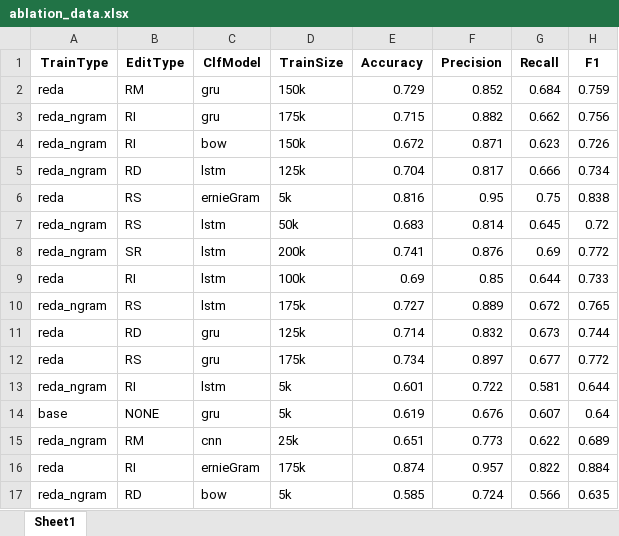
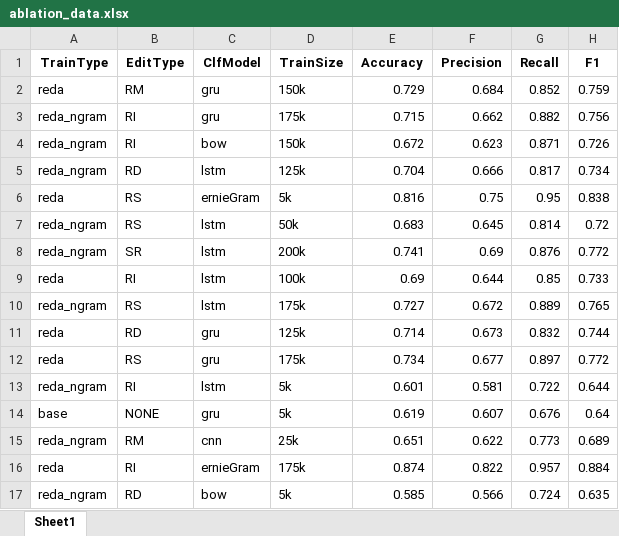
Before and after one commit to jaaack-wang/linguistic-knowledge-in-DA-for-NLP, an Excel workbook: ReduplicatingTheStudy/AblationStudy/metrics_stats_plots/ablation_data.xlsx, sheet Sheet1, drawn as a sheet; only a part is shown; values as stored, in another font and other column widths than the file's, no borders; the diff covers the shown part only; the diff names each change by its address in the sheet, - before the commit and + after, or states it on an @@ line.

```diff
--- a/ReduplicatingTheStudy/AblationStudy/metrics_stats_plots/ablation_data.xlsx (sheet Sheet1)
+++ b/ReduplicatingTheStudy/AblationStudy/metrics_stats_plots/ablation_data.xlsx (sheet Sheet1)
-F2 (Precision): 0.852
+F2 (Precision): 0.684
-G2 (Recall): 0.684
+G2 (Recall): 0.852
-F3 (Precision): 0.882
+F3 (Precision): 0.662
-G3 (Recall): 0.662
+G3 (Recall): 0.882
-F4 (Precision): 0.871
+F4 (Precision): 0.623
-G4 (Recall): 0.623
+G4 (Recall): 0.871
-F5 (Precision): 0.817
+F5 (Precision): 0.666
-G5 (Recall): 0.666
+G5 (Recall): 0.817
-F6 (Precision): 0.95
+F6 (Precision): 0.75
-G6 (Recall): 0.75
+G6 (Recall): 0.95
-F7 (Precision): 0.814
+F7 (Precision): 0.645
-G7 (Recall): 0.645
+G7 (Recall): 0.814
-F8 (Precision): 0.876
+F8 (Precision): 0.69
-G8 (Recall): 0.69
+G8 (Recall): 0.876
-F9 (Precision): 0.85
+F9 (Precision): 0.644
-G9 (Recall): 0.644
+G9 (Recall): 0.85
-F10 (Precision): 0.889
+F10 (Precision): 0.672
-G10 (Recall): 0.672
+G10 (Recall): 0.889
-F11 (Precision): 0.832
+F11 (Precision): 0.673
-G11 (Recall): 0.673
+G11 (Recall): 0.832
-F12 (Precision): 0.897
+F12 (Precision): 0.677
-G12 (Recall): 0.677
+G12 (Recall): 0.897
-F13 (Precision): 0.722
+F13 (Precision): 0.581
-G13 (Recall): 0.581
+G13 (Recall): 0.722
-F14 (Precision): 0.676
+F14 (Precision): 0.607
-G14 (Recall): 0.607
+G14 (Recall): 0.676
-F15 (Precision): 0.773
+F15 (Precision): 0.622
-G15 (Recall): 0.622
+G15 (Recall): 0.773
-F16 (Precision): 0.957
+F16 (Precision): 0.822
-G16 (Recall): 0.822
+G16 (Recall): 0.957
-F17 (Precision): 0.724
+F17 (Precision): 0.566
-G17 (Recall): 0.566
+G17 (Recall): 0.724
```
Also changed, not shown: 1178 edited cells elsewhere in this sheet, 9 other files.
